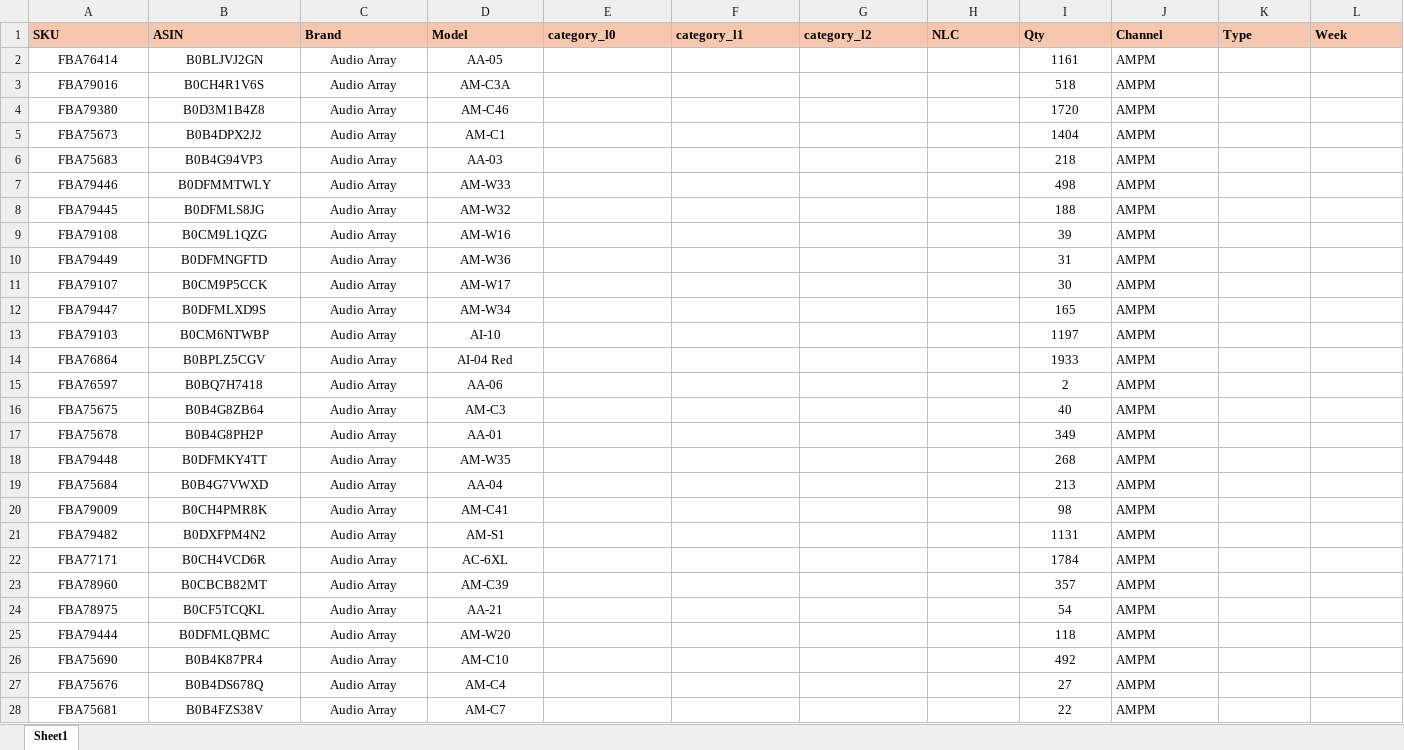
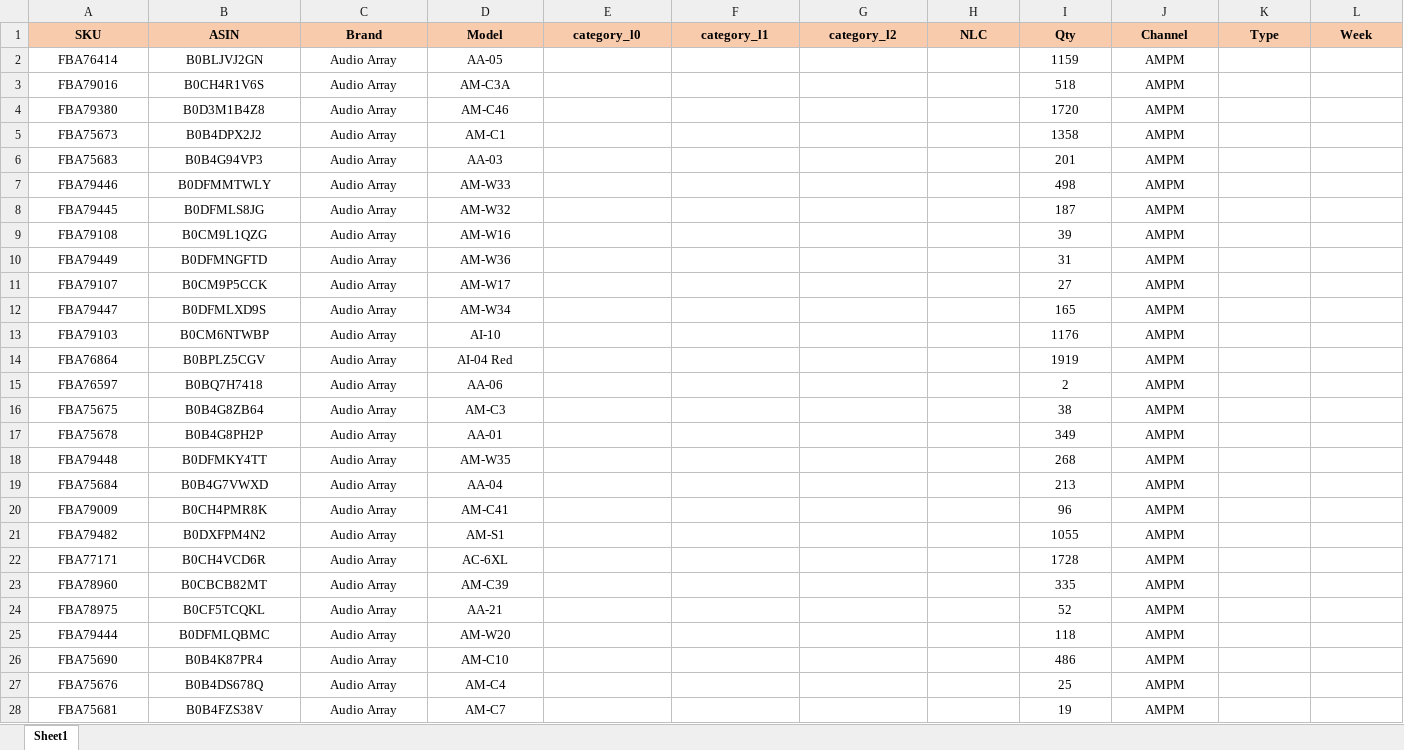
Before and after one commit to nitesh-lang/am-replenishment, an Excel workbook: data/input/Inventory_snapshot_audio_array.xlsx, sheet Sheet1, drawn as a sheet; only a part is shown; values as stored, in another font and other column widths than the file's, no borders; conditional formats not drawn; the diff covers the shown part only; the diff names each change by its address in the sheet, - before the commit and + after, or states it on an @@ line.

```diff
--- a/data/input/Inventory_snapshot_audio_array.xlsx (sheet Sheet1)
+++ b/data/input/Inventory_snapshot_audio_array.xlsx (sheet Sheet1)
-A1:L1 alignment: left
+A1:L1 alignment: center
-I2 (Qty): 1161
+I2 (Qty): 1159
-J2:J28 alignment: left
+J2:J28 alignment: center
-I5 (Qty): 1404
+I5 (Qty): 1358
-I6 (Qty): 218
+I6 (Qty): 201
-I8 (Qty): 188
+I8 (Qty): 187
-I11 (Qty): 30
+I11 (Qty): 27
-I13 (Qty): 1197
+I13 (Qty): 1176
-I14 (Qty): 1933
+I14 (Qty): 1919
-I16 (Qty): 40
+I16 (Qty): 38
-I20 (Qty): 98
+I20 (Qty): 96
-I21 (Qty): 1131
+I21 (Qty): 1055
-I22 (Qty): 1784
+I22 (Qty): 1728
-I23 (Qty): 357
+I23 (Qty): 335
-I24 (Qty): 54
+I24 (Qty): 52
-I26 (Qty): 492
+I26 (Qty): 486
-I27 (Qty): 27
+I27 (Qty): 25
-I28 (Qty): 22
+I28 (Qty): 19
```
Also changed, not shown: 18 added rows, 19 removed rows, 1 moved row, 48 edited cells and cell formats elsewhere in this sheet, data/input/Inventory_snapshot_WM.xlsx, data/input/Inventory_snapshot_tonor.xlsx, 25 other files.
